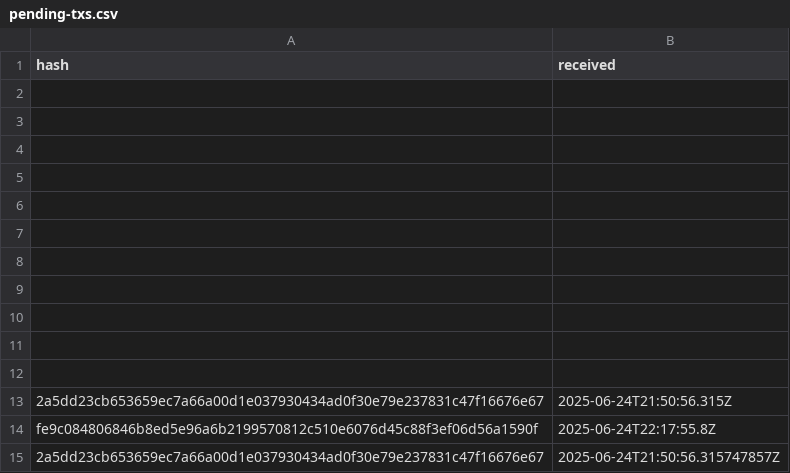
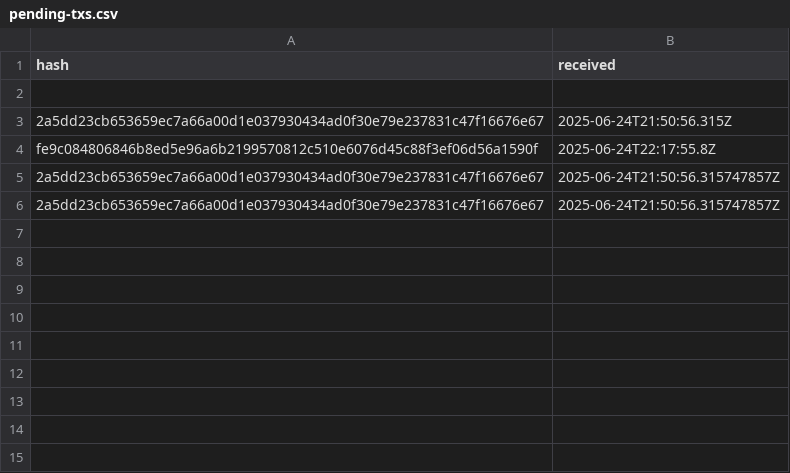
Before and after one commit to aphd/ether-focus, a CSV file: server/csv/pending-txs.csv, drawn as a sheet; removed rows and columns are numbered as before the commit, all else as after; the diff names each change by its address in the sheet, - before the commit and + after, or states it on an @@ line.

```diff
--- a/server/csv/pending-txs.csv
+++ b/server/csv/pending-txs.csv
-row 3: (empty)
-row 4: (empty)
-row 5: (empty)
-row 6: (empty)
-row 7: (empty)
-row 8: (empty)
-row 9: (empty)
-row 10: (empty)
-row 11: (empty)
-row 12: (empty)
+row 5: 2a5dd23cb653659ec7a66a00d1e037930434ad0f30e79e237831c47f16676e67 | 2025-06-24T21:50:56.315747857Z
```
